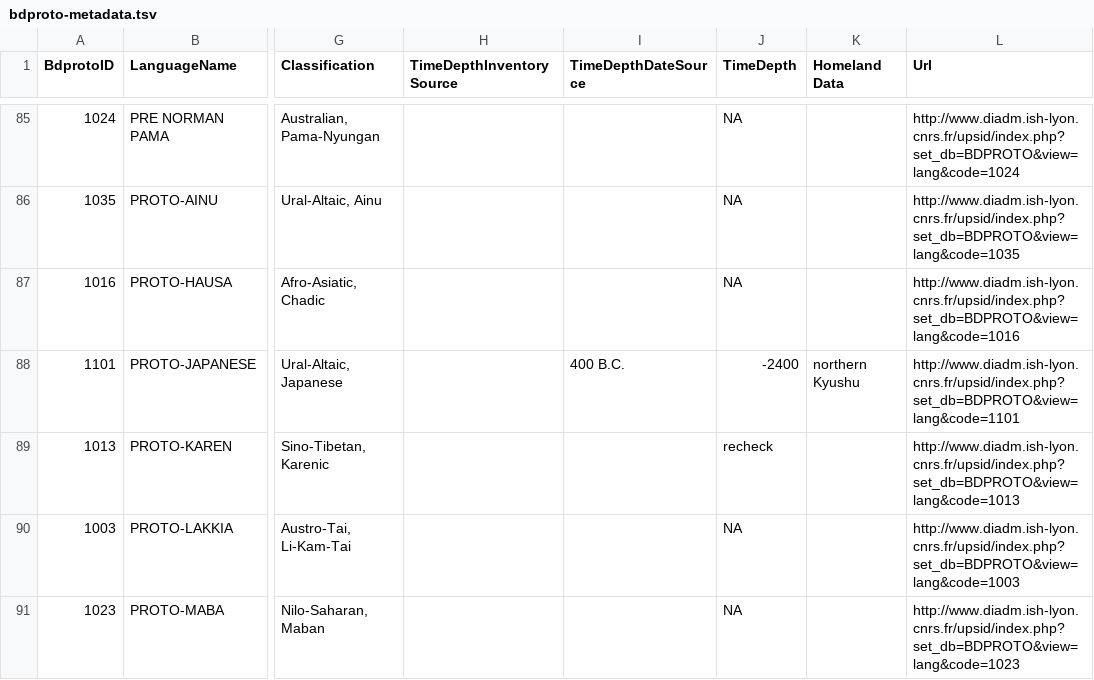
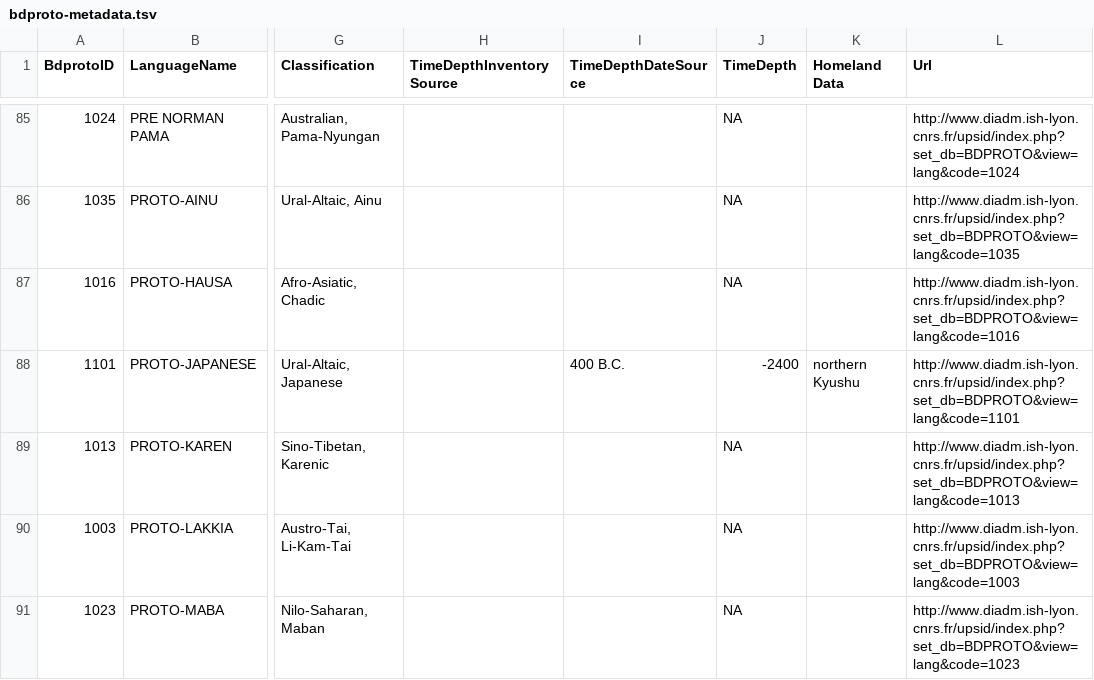
Before and after one commit to bdproto/bdproto, a TSV file: bdproto-metadata.tsv, drawn as a sheet; only a part is shown, gaps mark what is left out; the diff names each change by its address in the sheet, - before the commit and + after, or states it on an @@ line.

Commit message:
finished with time depths

```diff
--- a/bdproto-metadata.tsv
+++ b/bdproto-metadata.tsv
-J89 (TimeDepth): recheck
+J89 (TimeDepth): NA
```
